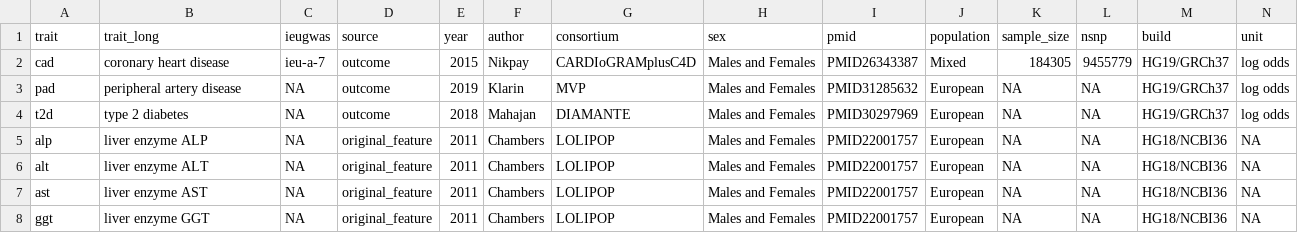
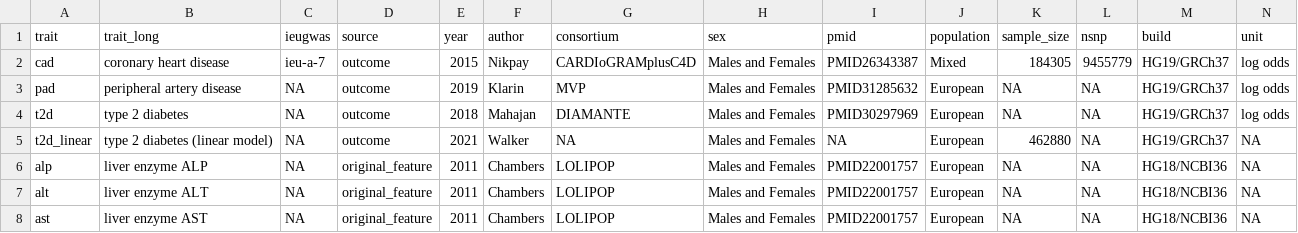
Before and after one commit to venexia/T2DMediationMR, a CSV file: raw/gwas.csv, drawn as a sheet; only a part is shown; the shorter side is filled out with more unchanged rows; rows hold the shown columns only; the diff names each change by its address in the sheet, - before the commit and + after, or states it on an @@ line.

Commit message:
Add T2D linear model sensitivity analysis

```diff
--- a/raw/gwas.csv
+++ b/raw/gwas.csv
+row 5: t2d_linear | type 2 diabetes (linear model) | NA | outcome | 2021 | Walker | NA | Males and Females | NA | European | 462880 | NA | HG19/GRCh37 | NA
```
Also changed, not shown: 9 other files.
